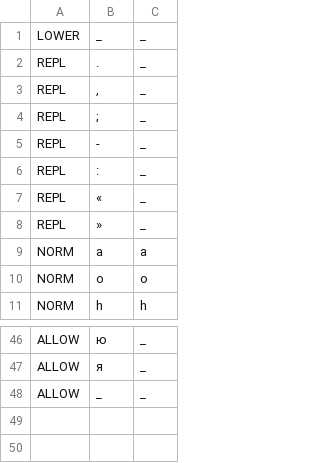
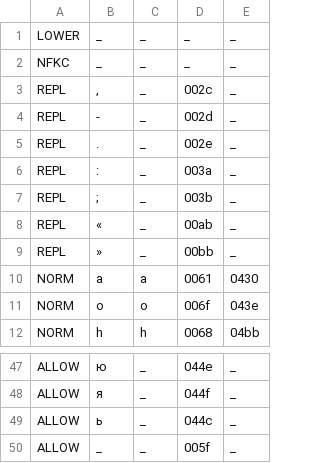
Before and after one commit to ftyers/commonvoice-utils, a TSV file: cvutils/data/sah/validate.tsv, drawn as a sheet; only a part is shown, gaps mark what is left out; addresses are those after the commit; the diff names each change by its address in the sheet, - before the commit and + after, or states it on an @@ line.

```diff
--- a/cvutils/data/sah/validate.tsv
+++ b/cvutils/data/sah/validate.tsv
+column D, row 1: _; row 5: 002e; rows 7-12: 003b | 00ab | 00bb | 0061 | 006f | 0068; rows 47-48: 044e | 044f; row 50: 005f
+column E, row 1: _; row 5: _; rows 7-12: _ | _ | _ | 0430 | 043e | 04bb; rows 47-48: _ | _; row 50: _
+row 2: NFKC | _ | _ | _ | _
@@ row 5 moved to row 4: REPL @@
+row 49: ALLOW | ь | _ | 044c | _
```
Also changed, not shown: 1 other file.
